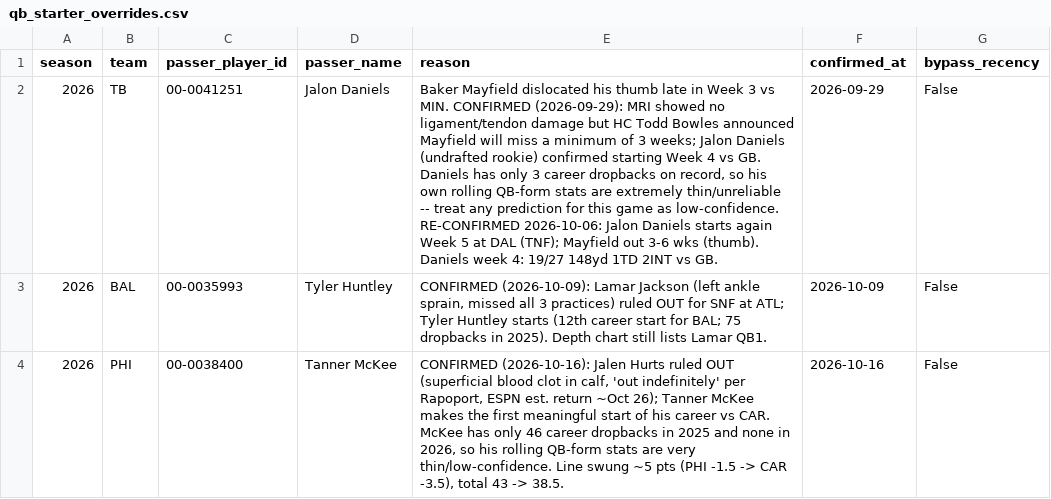
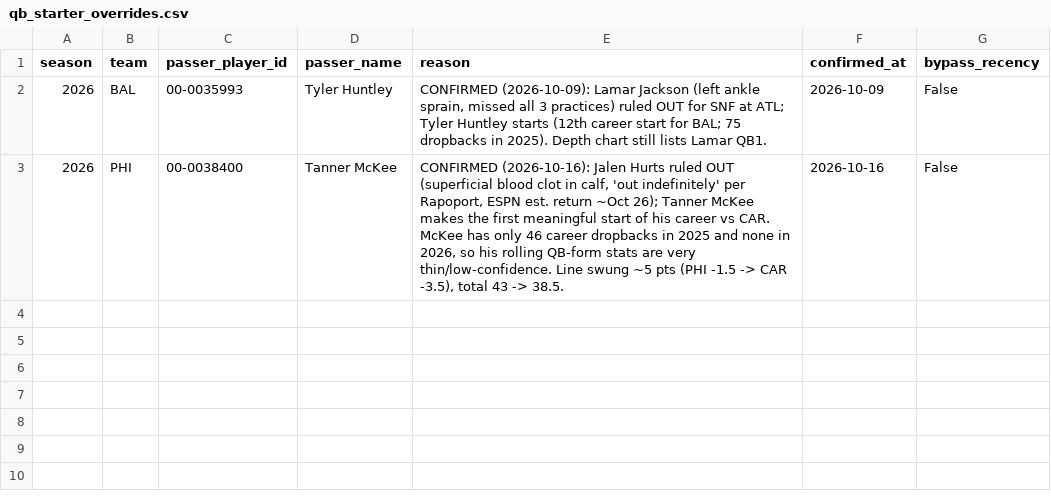
Before and after one commit to yangitangi/nfl-model, a CSV file: outputs/qb_starter_overrides.csv, drawn as a sheet; the diff names each change by its address in the sheet, - before the commit and + after, or states it on an @@ line.

```diff
--- a/outputs/qb_starter_overrides.csv
+++ b/outputs/qb_starter_overrides.csv
-row 2: 2026 | TB | 00-0041251 | Jalon Daniels | Baker Mayfield dislocated his thumb late in Week 3 vs MIN. CONFIRMED (2026-09-29): MRI showed no ligament/tendon damage but HC Todd Bowles announced Mayfield will miss a minimum of 3 weeks; Jalon Daniels (undrafted rookie) confirmed starting Week 4 vs GB. Daniels has only 3 career dropbacks on record, so his own rolling QB-form stats are extremely thin/unreliable -- treat any prediction for this game as low-confidence. RE-CONFIRMED 2026-10-06: Jalon Daniels starts again Week 5 at DAL (TNF); Mayfield out 3-6 wks (thumb). Daniels week 4: 19/27 148yd 1TD 2INT vs GB. | 2026-09-29 | False
```
Also changed, not shown: outputs/bets.csv, outputs/weekly_results.csv, 2 other files.
